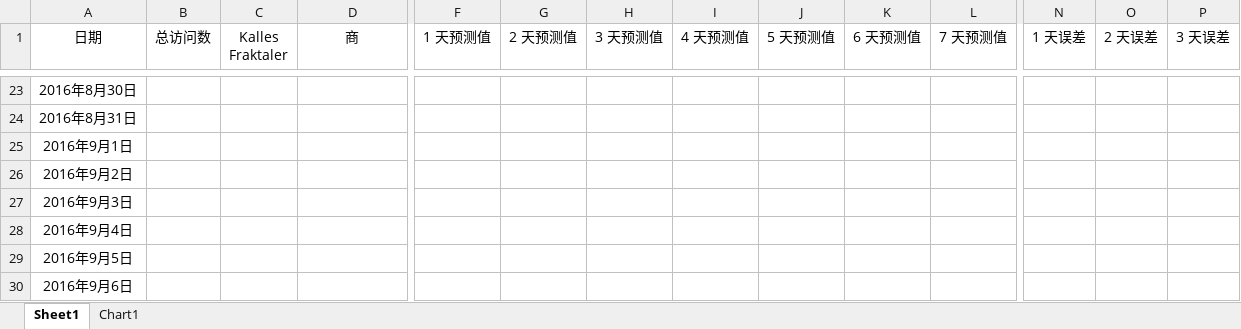
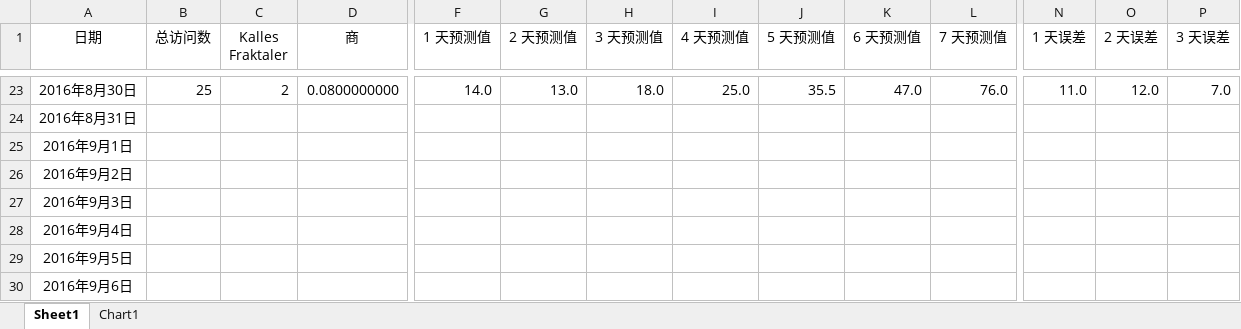
Before and after one commit to 2B-CODER/example, an Excel workbook: statistics.xlsx, sheet Sheet1, drawn as a sheet; only a part is shown, gaps mark what is left out; values as stored, in another font and other column widths than the file's, no borders; the diff covers the shown part only; the diff names each change by its address in the sheet, - before the commit and + after, or states it on an @@ line.

```diff
--- a/statistics.xlsx (sheet Sheet1)
+++ b/statistics.xlsx (sheet Sheet1)
-B23 (总访问数): (empty)
+B23 (总访问数): 25
-C23 (Kalles Fraktaler): (empty)
+C23 (Kalles Fraktaler): 2
-D23 (商): (empty)
+D23 (商): 0.0800000000
-F23 (1 天预测值): (empty)
+F23 (1 天预测值): 14.0
-G23 (2 天预测值): (empty)
+G23 (2 天预测值): 13.0
-H23 (3 天预测值): (empty)
+H23 (3 天预测值): 18.0
-I23 (4 天预测值): (empty)
+I23 (4 天预测值): 25.0
-J23 (5 天预测值): (empty)
+J23 (5 天预测值): 35.5
-K23 (6 天预测值): (empty)
+K23 (6 天预测值): 47.0
-L23 (7 天预测值): (empty)
+L23 (7 天预测值): 76.0
-N23 (1 天误差): (empty)
+N23 (1 天误差): 11.0
-O23 (2 天误差): (empty)
+O23 (2 天误差): 12.0
-P23 (3 天误差): (empty)
+P23 (3 天误差): 7.0
```
Also changed, not shown: 39 edited cells elsewhere in this sheet, charts or pictures.
